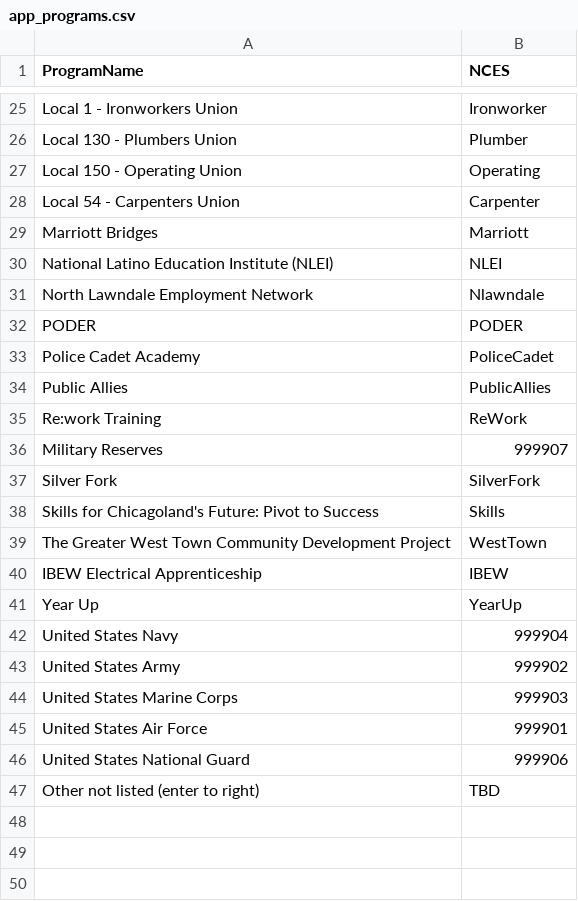
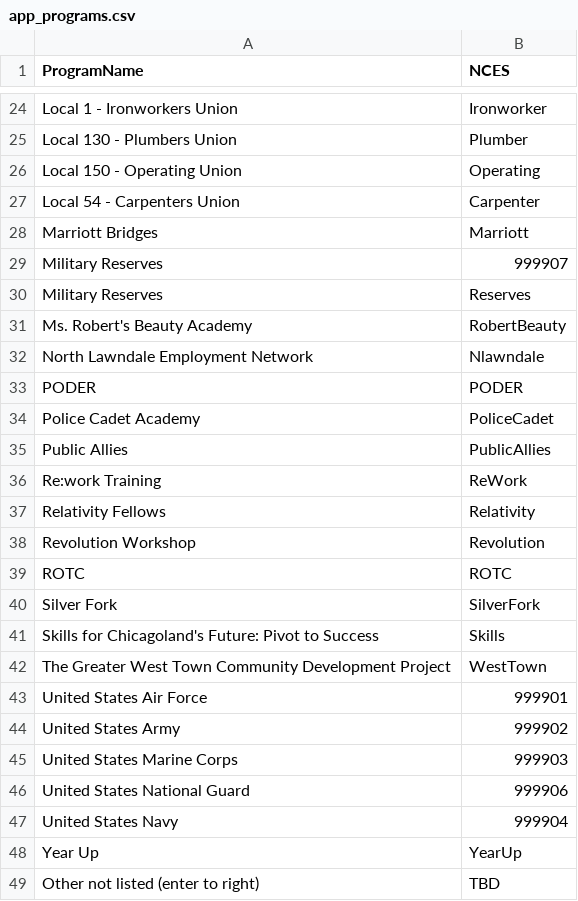
Before and after one commit to nobleschools/award-letters, a CSV file: settings/app_programs.csv, drawn as a sheet; only a part is shown, gaps mark what is left out; the diff covers the shown part only.

```diff
--- a/settings/app_programs.csv
+++ b/settings/app_programs.csv
@@ -29,3 +28,5 @@ Local 54 - Carpenters Union,Carpenter
 Marriott Bridges,Marriott
-National Latino Education Institute (NLEI),NLEI
+Military Reserves,999907
+Military Reserves,Reserves
+Ms. Robert's Beauty Academy,RobertBeauty
 North Lawndale Employment Network,Nlawndale
@@ -35,3 +36,5 @@ Public Allies,PublicAllies
 Re:work Training,ReWork
-Military Reserves,999907
+Relativity Fellows,Relativity
+Revolution Workshop,Revolution
+ROTC,ROTC
 Silver Fork,SilverFork
@@ -39,9 +42,8 @@ Skills for Chicagoland's Future: Pivot to Success,Skills
 The Greater West Town Community Development Project,WestTown
-IBEW Electrical Apprenticeship,IBEW
-Year Up,YearUp
-United States Navy,999904
+United States Air Force,999901
 United States Army,999902
 United States Marine Corps,999903
-United States Air Force,999901
 United States National Guard,999906
+United States Navy,999904
+Year Up,YearUp
 Other not listed (enter to right),TBD
```
Also changed, not shown: 6 added rows, 8 removed rows and 3 moved rows elsewhere in this file, 3 other files.
